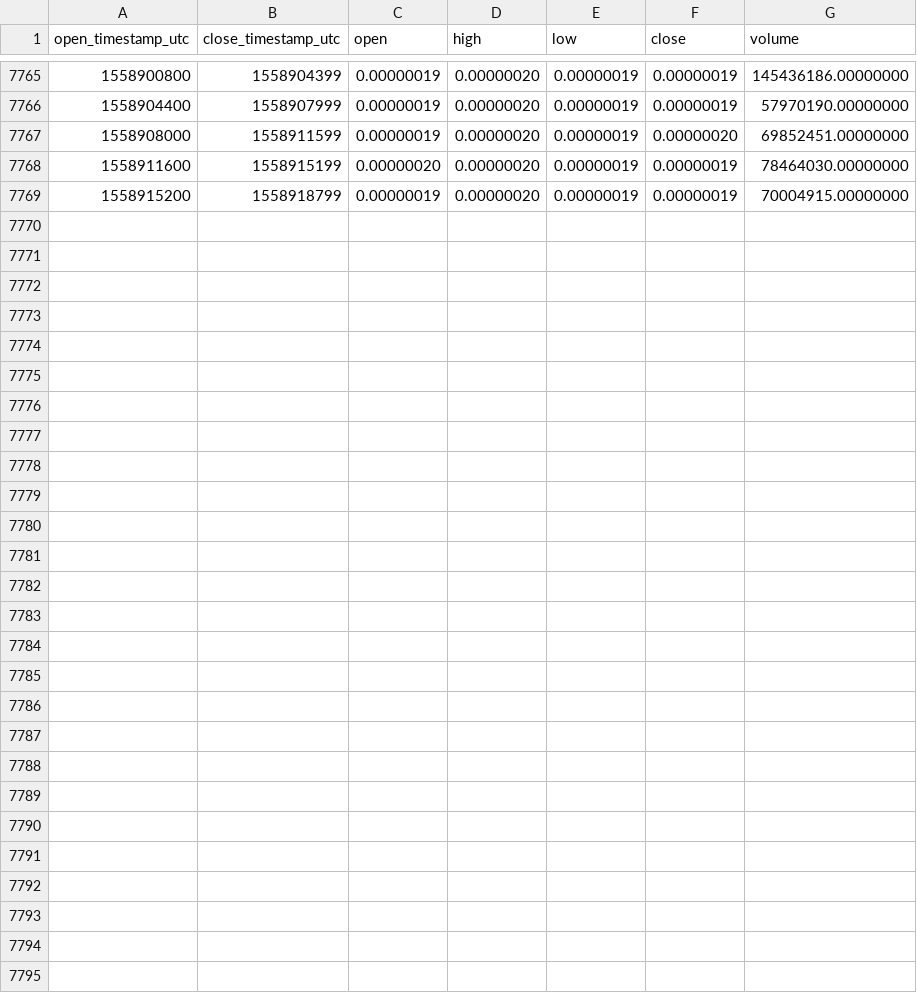
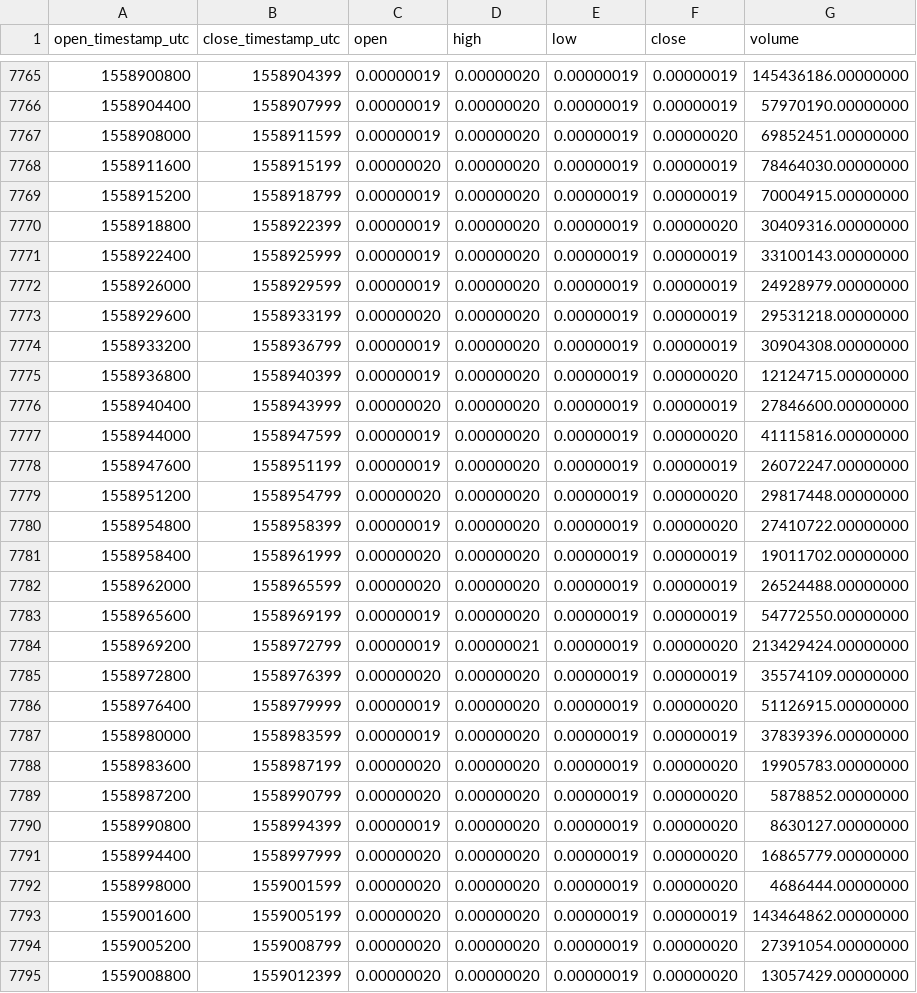
Before and after one commit to cryptobigbro/binance-DENTBTC, a CSV file: binance-DENTBTC-1h.csv, drawn as a sheet; only a part is shown, gaps mark what is left out; the diff names each change by its address in the sheet, - before the commit and + after, or states it on an @@ line.

Commit message:
Update OHLCV data.

```diff
--- a/binance-DENTBTC-1h.csv
+++ b/binance-DENTBTC-1h.csv
+row 7770: 1558918800 | 1558922399 | 0.00000019 | 0.00000020 | 0.00000019 | 0.00000020 | 30409316.00000000
+row 7771: 1558922400 | 1558925999 | 0.00000019 | 0.00000020 | 0.00000019 | 0.00000019 | 33100143.00000000
+row 7772: 1558926000 | 1558929599 | 0.00000019 | 0.00000020 | 0.00000019 | 0.00000019 | 24928979.00000000
+row 7773: 1558929600 | 1558933199 | 0.00000020 | 0.00000020 | 0.00000019 | 0.00000019 | 29531218.00000000
+row 7774: 1558933200 | 1558936799 | 0.00000019 | 0.00000020 | 0.00000019 | 0.00000019 | 30904308.00000000
+row 7775: 1558936800 | 1558940399 | 0.00000019 | 0.00000020 | 0.00000019 | 0.00000020 | 12124715.00000000
+row 7776: 1558940400 | 1558943999 | 0.00000020 | 0.00000020 | 0.00000019 | 0.00000019 | 27846600.00000000
+row 7777: 1558944000 | 1558947599 | 0.00000019 | 0.00000020 | 0.00000019 | 0.00000020 | 41115816.00000000
+row 7778: 1558947600 | 1558951199 | 0.00000019 | 0.00000020 | 0.00000019 | 0.00000019 | 26072247.00000000
+row 7779: 1558951200 | 1558954799 | 0.00000020 | 0.00000020 | 0.00000019 | 0.00000020 | 29817448.00000000
+row 7780: 1558954800 | 1558958399 | 0.00000019 | 0.00000020 | 0.00000019 | 0.00000020 | 27410722.00000000
+row 7781: 1558958400 | 1558961999 | 0.00000020 | 0.00000020 | 0.00000019 | 0.00000019 | 19011702.00000000
+row 7782: 1558962000 | 1558965599 | 0.00000020 | 0.00000020 | 0.00000019 | 0.00000019 | 26524488.00000000
+row 7783: 1558965600 | 1558969199 | 0.00000019 | 0.00000020 | 0.00000019 | 0.00000019 | 54772550.00000000
+row 7784: 1558969200 | 1558972799 | 0.00000019 | 0.00000021 | 0.00000019 | 0.00000020 | 213429424.00000000
+row 7785: 1558972800 | 1558976399 | 0.00000020 | 0.00000020 | 0.00000019 | 0.00000019 | 35574109.00000000
+row 7786: 1558976400 | 1558979999 | 0.00000019 | 0.00000020 | 0.00000019 | 0.00000020 | 51126915.00000000
+row 7787: 1558980000 | 1558983599 | 0.00000019 | 0.00000020 | 0.00000019 | 0.00000019 | 37839396.00000000
+row 7788: 1558983600 | 1558987199 | 0.00000020 | 0.00000020 | 0.00000019 | 0.00000020 | 19905783.00000000
+row 7789: 1558987200 | 1558990799 | 0.00000020 | 0.00000020 | 0.00000019 | 0.00000020 | 5878852.00000000
+row 7790: 1558990800 | 1558994399 | 0.00000019 | 0.00000020 | 0.00000019 | 0.00000020 | 8630127.00000000
+row 7791: 1558994400 | 1558997999 | 0.00000020 | 0.00000020 | 0.00000019 | 0.00000020 | 16865779.00000000
+row 7792: 1558998000 | 1559001599 | 0.00000020 | 0.00000020 | 0.00000019 | 0.00000020 | 4686444.00000000
+row 7793: 1559001600 | 1559005199 | 0.00000020 | 0.00000020 | 0.00000019 | 0.00000019 | 143464862.00000000
+row 7794: 1559005200 | 1559008799 | 0.00000020 | 0.00000020 | 0.00000019 | 0.00000020 | 27391054.00000000
+row 7795: 1559008800 | 1559012399 | 0.00000020 | 0.00000020 | 0.00000019 | 0.00000020 | 13057429.00000000
```
Also changed, not shown: binance-DENTBTC-1d.csv.
